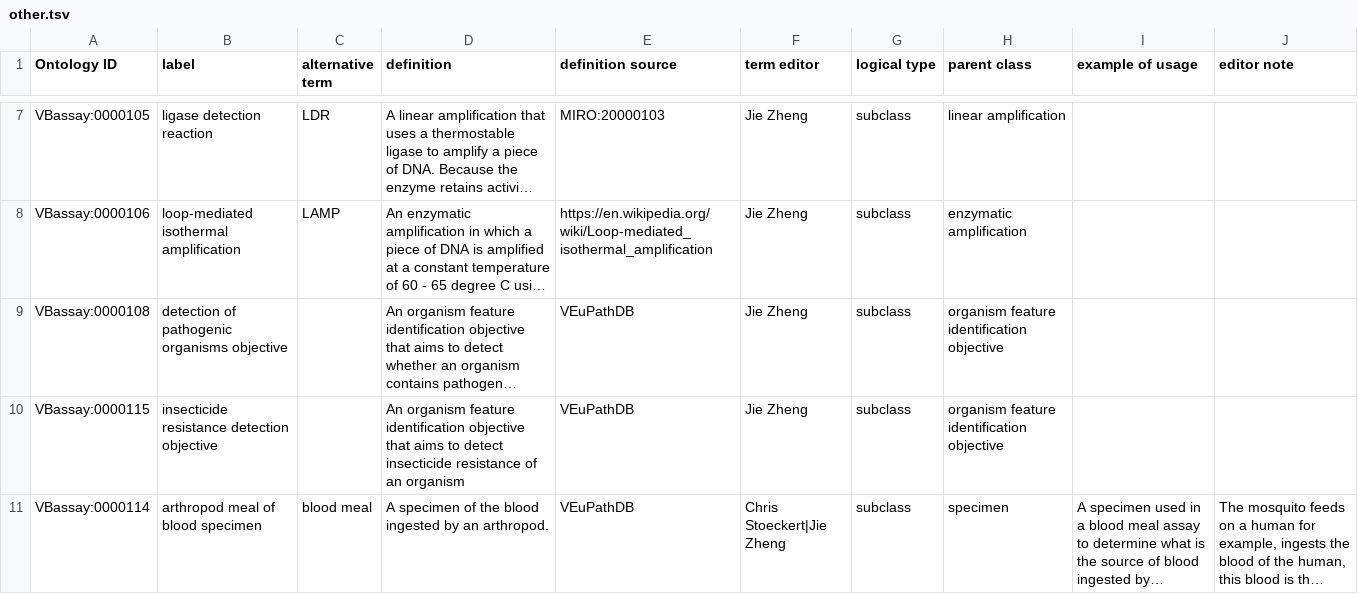
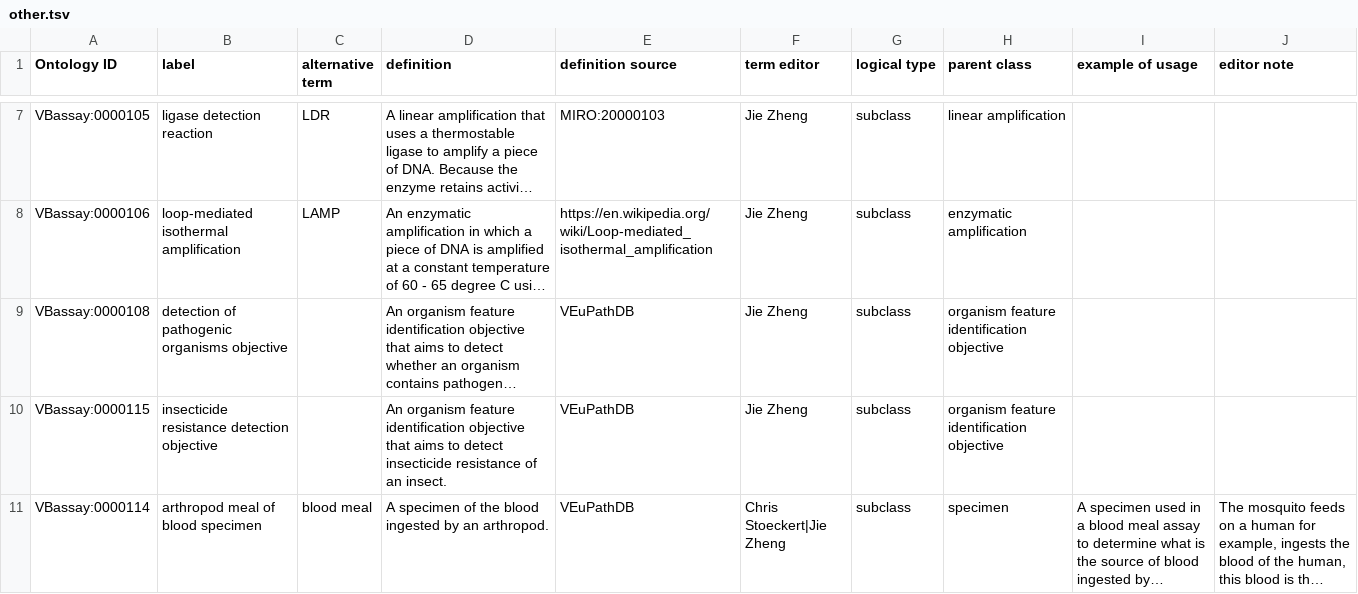
Before and after one commit to VEuPathDB-ontology/VEuPathDB-ontology, a TSV file: src/ontology/VectorBase_assay/template/other.tsv, drawn as a sheet; only a part is shown, gaps mark what is left out; long unchanged cells end in …; the diff names each change by its address in the sheet, - before the commit and + after, or states it on an @@ line.

Commit message:
changed organism to insect in definition of term VBassay_0000115 insecticide resistance detection objective

```diff
--- a/src/ontology/VectorBase_assay/template/other.tsv
+++ b/src/ontology/VectorBase_assay/template/other.tsv
-D10 (definition): …of an organism
+D10 (definition): …of an insect.
```
Also changed, not shown: 3 other files.
